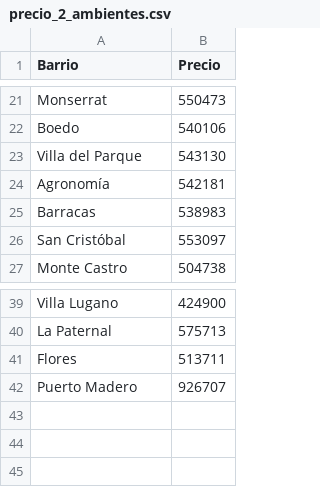
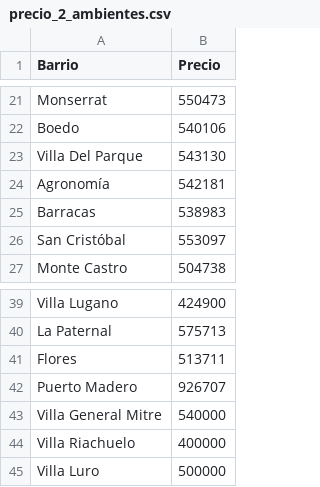
Before and after one commit to tiagocae32/Proyecto-Jupi, a CSV file: Source_Data/precio_alquileres/precio_2_ambientes.csv, drawn as a sheet; only a part is shown, gaps mark what is left out.

```diff
--- a/Source_Data/precio_alquileres/precio_2_ambientes.csv
+++ b/Source_Data/precio_alquileres/precio_2_ambientes.csv
@@ -22,3 +22,3 @@ Monserrat,550473
 Boedo,540106
-Villa del Parque,543130
+Villa Del Parque,543130
 Agronomía,542181
@@ -42 +42,4 @@ Flores, 513711
 Puerto Madero, 926707
+Villa General Mitre, 540000
+Villa Riachuelo, 400000
+Villa Luro, 500000
```
Also changed, not shown: Source_Data/precio_alquileres/precio_mono_ambientes.csv, Source_Data/valor_m2_caba.csv, 8 other files.
